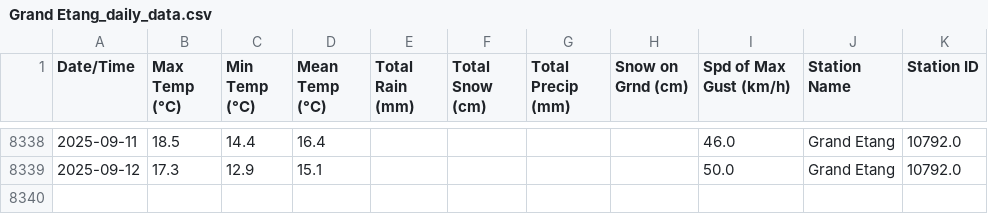
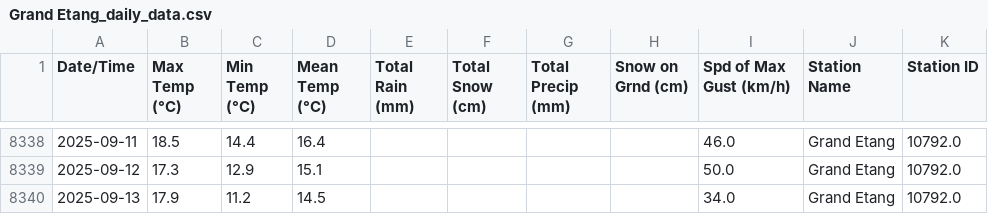
Before and after one commit to robertgwx/atl-climate-viewer, a CSV file: climate_data/NS/Grand Etang_daily_data.csv, drawn as a sheet; only a part is shown, gaps mark what is left out; the diff names each change by its address in the sheet, - before the commit and + after, or states it on an @@ line.

```diff
--- a/climate_data/NS/Grand Etang_daily_data.csv
+++ b/climate_data/NS/Grand Etang_daily_data.csv
+row 8340: 2025-09-13 | 17.9 | 11.2 | 14.5 |  |  |  |  | 34.0 | Grand Etang | 10792.0
```
Also changed, not shown: climate_data/NL/Mary's Harbour_daily_data.csv, climate_data/NL/Wreckhouse_daily_data.csv, 47 other files.
